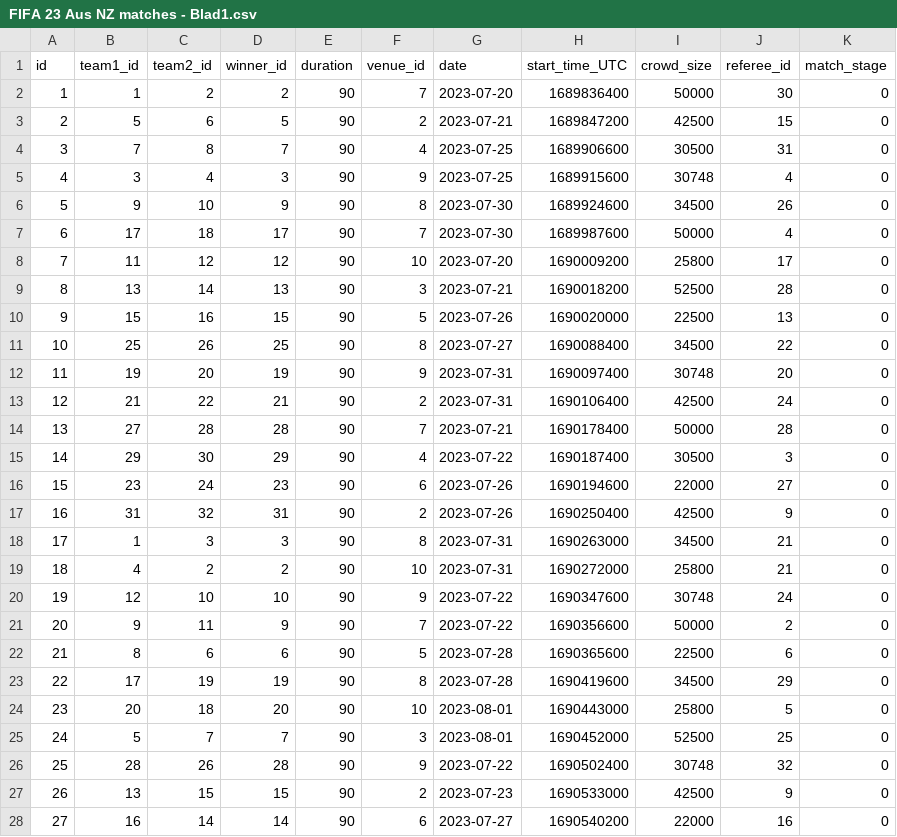
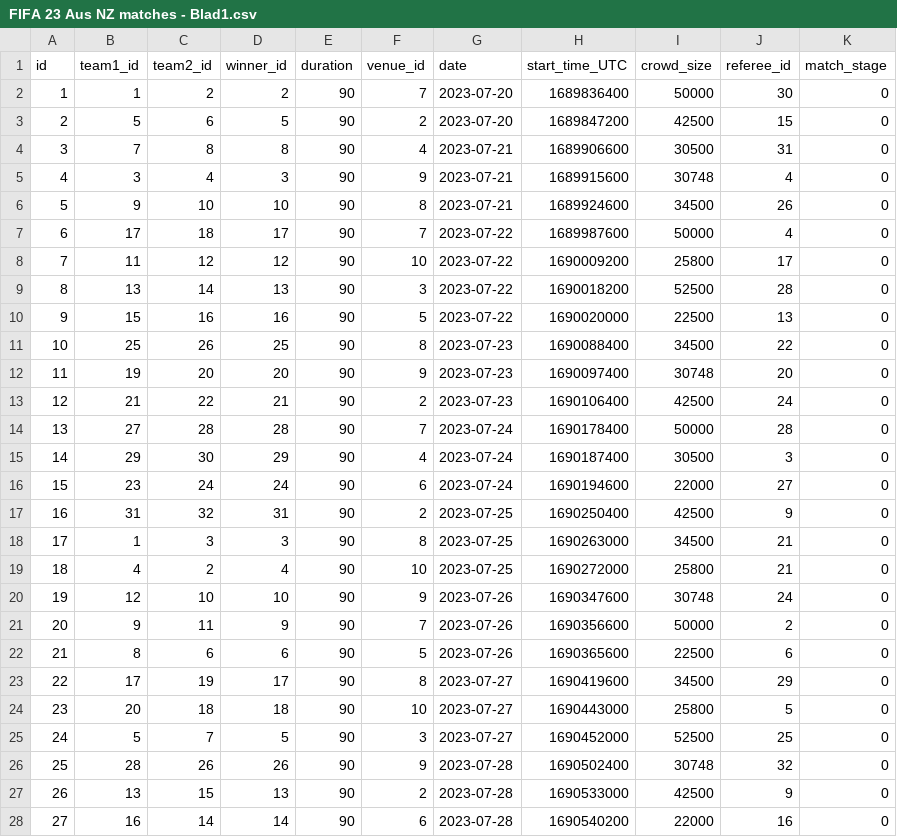
Before and after one commit to AxelEnghamre/FIFA23, a CSV file: csv/FIFA 23 Aus NZ matches - Blad1.csv, drawn as a sheet; only a part is shown; the diff covers the shown part only.

Commit message:
Update FIFA 23 Aus NZ matches - Blad1.csv

```diff
--- a/csv/FIFA 23 Aus NZ matches - Blad1.csv
+++ b/csv/FIFA 23 Aus NZ matches - Blad1.csv
@@ -2,27 +2,27 @@ id,team1_id,team2_id,winner_id,duration,venue_id,date,start_time_UTC,crowd_size,
 1,1,2,2,90,7,2023-07-20,1689836400,50000,30,0
-2,5,6,5,90,2,2023-07-21,1689847200,42500,15,0
-3,7,8,7,90,4,2023-07-25,1689906600,30500,31,0
-4,3,4,3,90,9,2023-07-25,1689915600,30748,4,0
-5,9,10,9,90,8,2023-07-30,1689924600,34500,26,0
-6,17,18,17,90,7,2023-07-30,1689987600,50000,4,0
-7,11,12,12,90,10,2023-07-20,1690009200,25800,17,0
-8,13,14,13,90,3,2023-07-21,1690018200,52500,28,0
-9,15,16,15,90,5,2023-07-26,1690020000,22500,13,0
-10,25,26,25,90,8,2023-07-27,1690088400,34500,22,0
-11,19,20,19,90,9,2023-07-31,1690097400,30748,20,0
-12,21,22,21,90,2,2023-07-31,1690106400,42500,24,0
-13,27,28,28,90,7,2023-07-21,1690178400,50000,28,0
-14,29,30,29,90,4,2023-07-22,1690187400,30500,3,0
-15,23,24,23,90,6,2023-07-26,1690194600,22000,27,0
-16,31,32,31,90,2,2023-07-26,1690250400,42500,9,0
-17,1,3,3,90,8,2023-07-31,1690263000,34500,21,0
-18,4,2,2,90,10,2023-07-31,1690272000,25800,21,0
-19,12,10,10,90,9,2023-07-22,1690347600,30748,24,0
-20,9,11,9,90,7,2023-07-22,1690356600,50000,2,0
-21,8,6,6,90,5,2023-07-28,1690365600,22500,6,0
-22,17,19,19,90,8,2023-07-28,1690419600,34500,29,0
-23,20,18,20,90,10,2023-08-01,1690443000,25800,5,0
-24,5,7,7,90,3,2023-08-01,1690452000,52500,25,0
-25,28,26,28,90,9,2023-07-22,1690502400,30748,32,0
-26,13,15,15,90,2,2023-07-23,1690533000,42500,9,0
-27,16,14,14,90,6,2023-07-27,1690540200,22000,16,0
+2,5,6,5,90,2,2023-07-20,1689847200,42500,15,0
+3,7,8,8,90,4,2023-07-21,1689906600,30500,31,0
+4,3,4,3,90,9,2023-07-21,1689915600,30748,4,0
+5,9,10,10,90,8,2023-07-21,1689924600,34500,26,0
+6,17,18,17,90,7,2023-07-22,1689987600,50000,4,0
+7,11,12,12,90,10,2023-07-22,1690009200,25800,17,0
+8,13,14,13,90,3,2023-07-22,1690018200,52500,28,0
+9,15,16,16,90,5,2023-07-22,1690020000,22500,13,0
+10,25,26,25,90,8,2023-07-23,1690088400,34500,22,0
+11,19,20,20,90,9,2023-07-23,1690097400,30748,20,0
+12,21,22,21,90,2,2023-07-23,1690106400,42500,24,0
+13,27,28,28,90,7,2023-07-24,1690178400,50000,28,0
+14,29,30,29,90,4,2023-07-24,1690187400,30500,3,0
+15,23,24,24,90,6,2023-07-24,1690194600,22000,27,0
+16,31,32,31,90,2,2023-07-25,1690250400,42500,9,0
+17,1,3,3,90,8,2023-07-25,1690263000,34500,21,0
+18,4,2,4,90,10,2023-07-25,1690272000,25800,21,0
+19,12,10,10,90,9,2023-07-26,1690347600,30748,24,0
+20,9,11,9,90,7,2023-07-26,1690356600,50000,2,0
+21,8,6,6,90,5,2023-07-26,1690365600,22500,6,0
+22,17,19,17,90,8,2023-07-27,1690419600,34500,29,0
+23,20,18,18,90,10,2023-07-27,1690443000,25800,5,0
+24,5,7,5,90,3,2023-07-27,1690452000,52500,25,0
+25,28,26,26,90,9,2023-07-28,1690502400,30748,32,0
+26,13,15,13,90,2,2023-07-28,1690533000,42500,9,0
+27,16,14,14,90,6,2023-07-28,1690540200,22000,16,0
```
Also changed, not shown: 31 edited cells elsewhere in this file.
